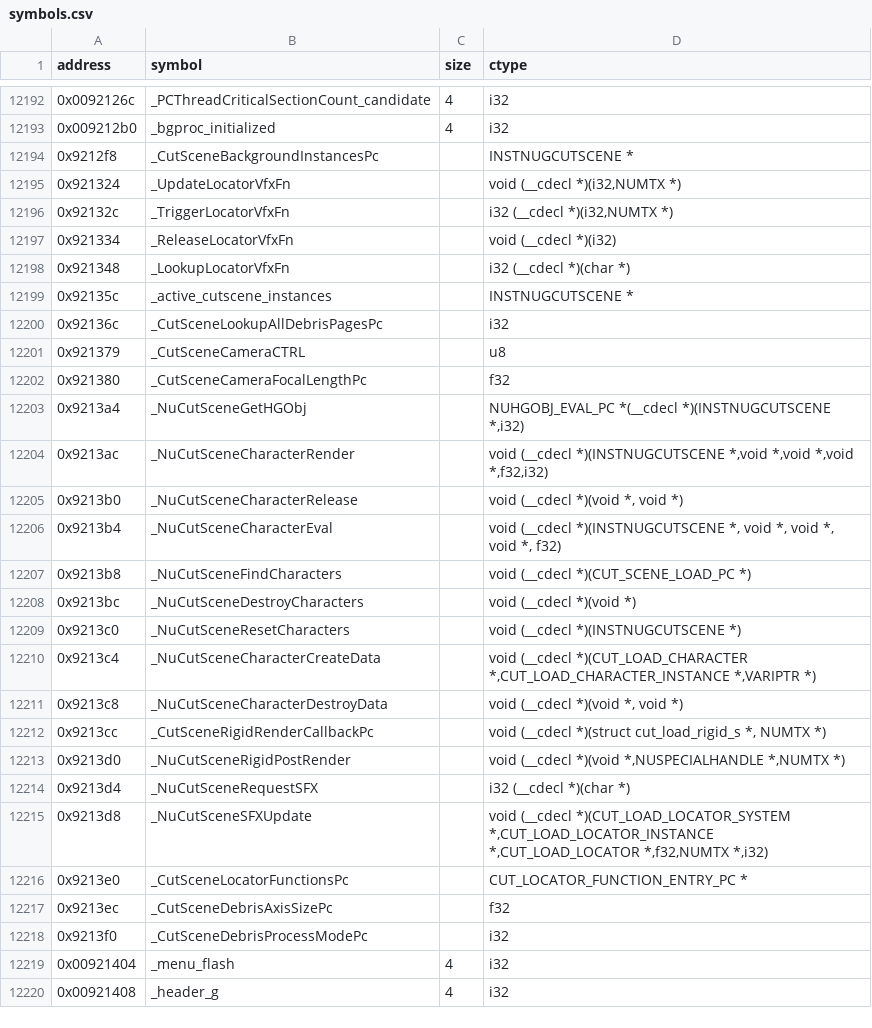
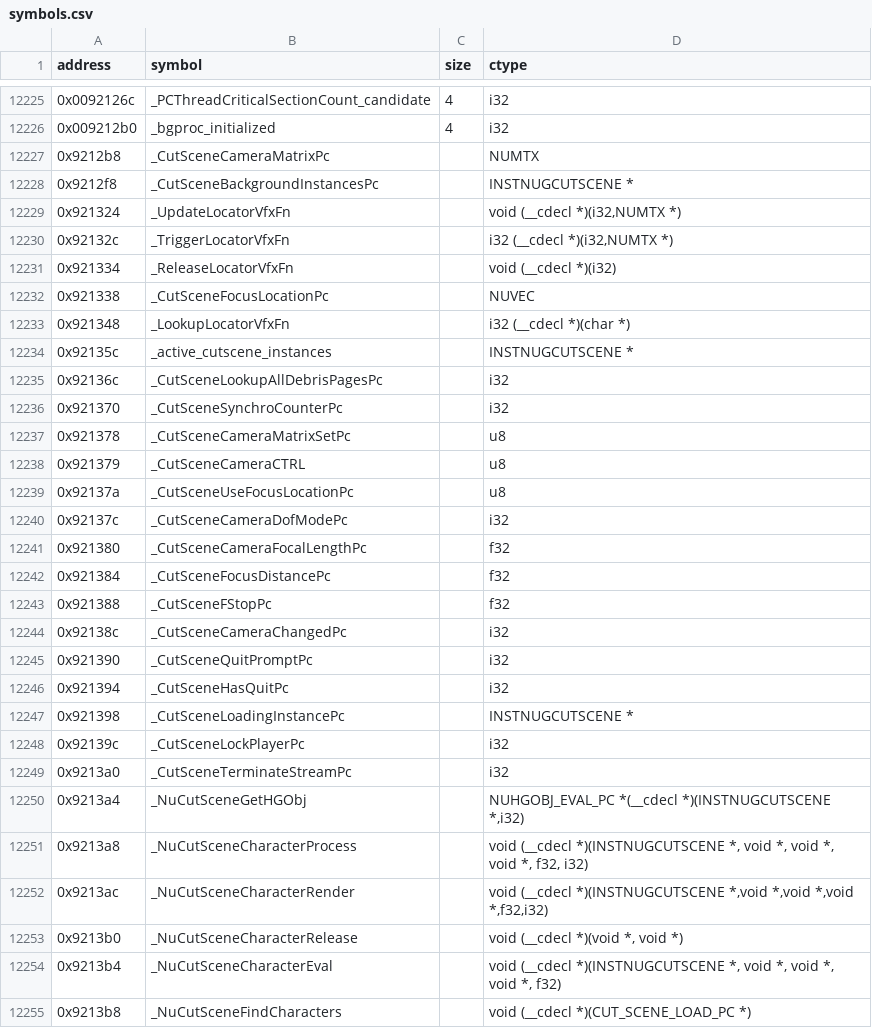
Before and after one commit to opensagadev/saga-pc, a CSV file: config/symbols.csv, drawn as a sheet; only a part is shown, gaps mark what is left out; the shorter side is filled out with more unchanged rows; the diff covers the shown part only; the diff names each change by its address in the sheet, - before the commit and + after, or states it on an @@ line.

```diff
--- a/config/symbols.csv
+++ b/config/symbols.csv
+row 12227: 0x9212b8 | _CutSceneCameraMatrixPc |  | NUMTX
+row 12232: 0x921338 | _CutSceneFocusLocationPc |  | NUVEC
+row 12236: 0x921370 | _CutSceneSynchroCounterPc |  | i32
+row 12237: 0x921378 | _CutSceneCameraMatrixSetPc |  | u8
+row 12239: 0x92137a | _CutSceneUseFocusLocationPc |  | u8
+row 12240: 0x92137c | _CutSceneCameraDofModePc |  | i32
+row 12242: 0x921384 | _CutSceneFocusDistancePc |  | f32
+row 12243: 0x921388 | _CutSceneFStopPc |  | f32
+row 12244: 0x92138c | _CutSceneCameraChangedPc |  | i32
+row 12245: 0x921390 | _CutSceneQuitPromptPc |  | i32
+row 12246: 0x921394 | _CutSceneHasQuitPc |  | i32
+row 12247: 0x921398 | _CutSceneLoadingInstancePc |  | INSTNUGCUTSCENE *
+row 12248: 0x92139c | _CutSceneLockPlayerPc |  | i32
+row 12249: 0x9213a0 | _CutSceneTerminateStreamPc |  | i32
+row 12251: 0x9213a8 | _NuCutSceneCharacterProcess |  | void (__cdecl *)(INSTNUGCUTSCENE *, void *, void *, void *, f32, i32)
```
Also changed, not shown: 36 added rows elsewhere in this file, 13 other files.
